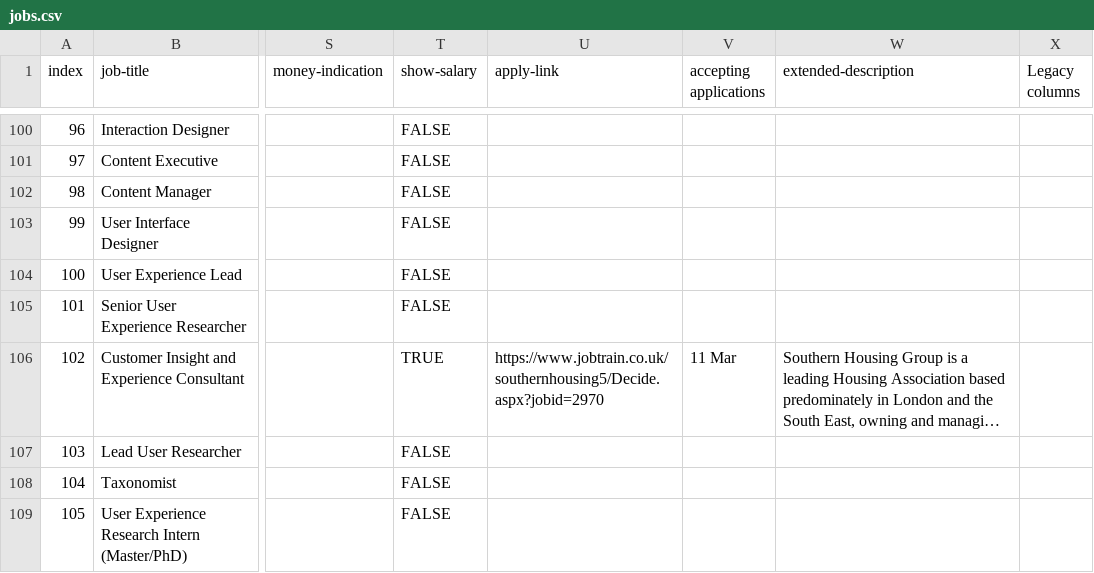
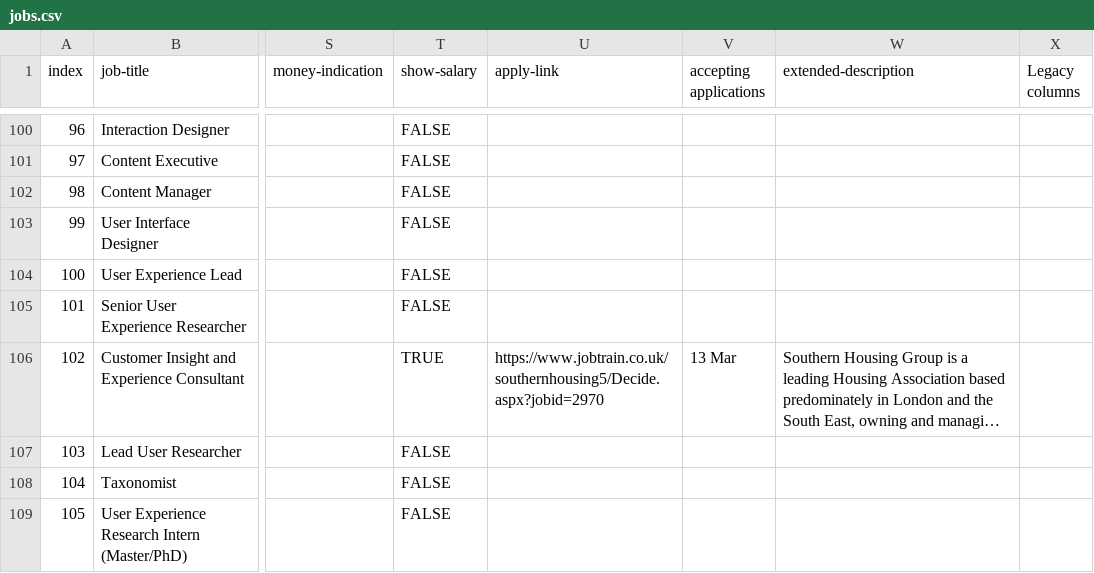
Before and after one commit to dannyhope/uxbrighton, a CSV file: _data/jobs.csv, drawn as a sheet; only a part is shown, gaps mark what is left out; long unchanged cells end in …; the diff covers the shown part only; the diff names each change by its address in the sheet, - before the commit and + after, or states it on an @@ line.

```diff
--- a/_data/jobs.csv
+++ b/_data/jobs.csv
-V106 (accepting applications): 11 Mar
+V106 (accepting applications): 13 Mar
```
Also changed, not shown: 26 edited cells elsewhere in this file.
